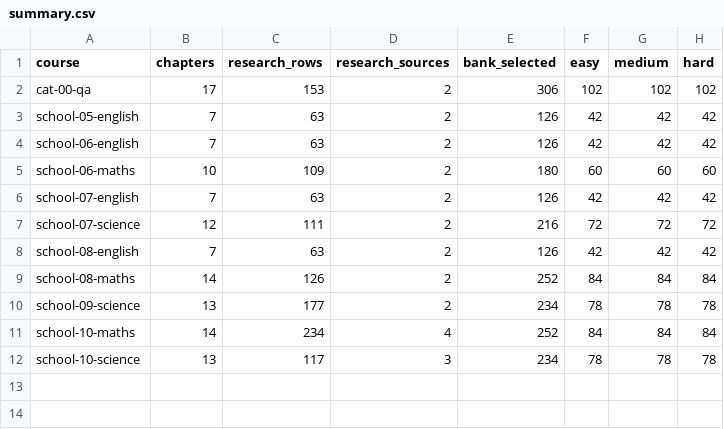
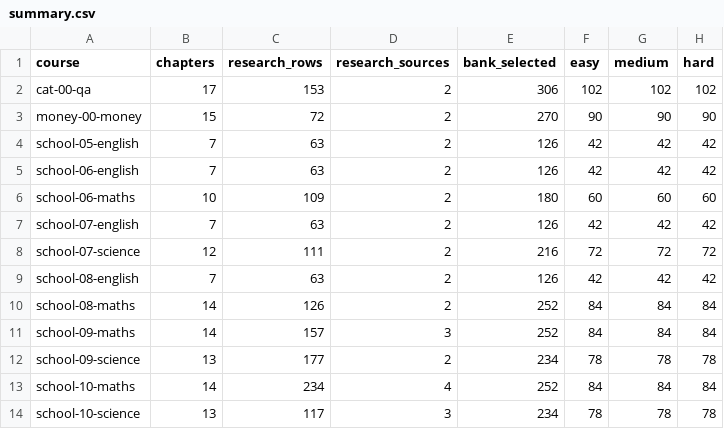
Before and after one commit to solidsforyou/moneymoments-media, a CSV file: content/arena/sheets/summary.csv, drawn as a sheet.

```diff
--- a/content/arena/sheets/summary.csv
+++ b/content/arena/sheets/summary.csv
@@ -2,2 +2,3 @@ course,chapters,research_rows,research_sources,bank_selected,easy,medium,hard
 cat-00-qa,17,153,2,306,102,102,102
+money-00-money,15,72,2,270,90,90,90
 school-05-english,7,63,2,126,42,42,42
@@ -9,2 +10,3 @@ school-08-english,7,63,2,126,42,42,42
 school-08-maths,14,126,2,252,84,84,84
+school-09-maths,14,157,3,252,84,84,84
 school-09-science,13,177,2,234,78,78,78
```
Also changed, not shown: content/arena/sheets/sources.csv, 13 other files.
